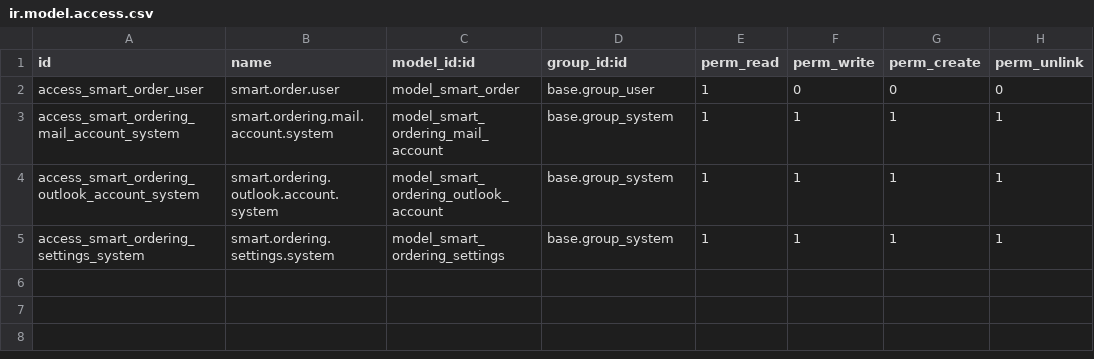
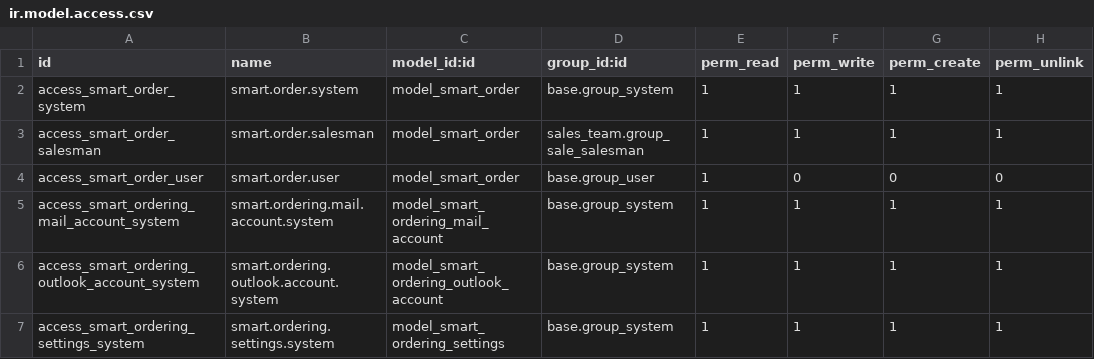
Before and after one commit to assil-barhoumi/Odoo_Smart_Pipeline, a CSV file: smart_ordering/security/ir.model.access.csv, drawn as a sheet.

Commit message:
smart_ordering: add kanban view and recipient filters

```diff
--- a/smart_ordering/security/ir.model.access.csv
+++ b/smart_ordering/security/ir.model.access.csv
@@ -1,2 +1,4 @@
 id,name,model_id:id,group_id:id,perm_read,perm_write,perm_create,perm_unlink
+access_smart_order_system,smart.order.system,model_smart_order,base.group_system,1,1,1,1
+access_smart_order_salesman,smart.order.salesman,model_smart_order,sales_team.group_sale_salesman,1,1,1,1
 access_smart_order_user,smart.order.user,model_smart_order,base.group_user,1,0,0,0
```
Also changed, not shown: 1 other file.
